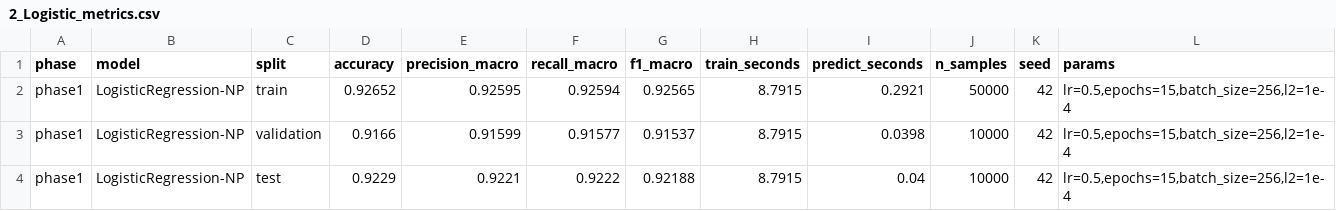
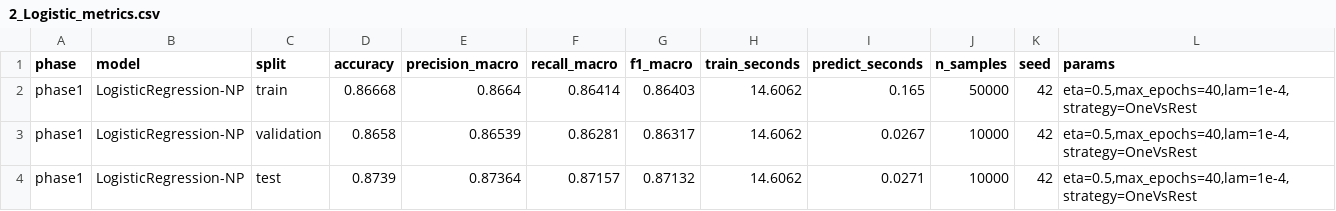
Before and after one commit to gautrangtoidayyy/Pattern-Recognition, a CSV file: results/2_Logistic_metrics.csv, drawn as a sheet.

Commit message:
feat(phase1): hoàn thành  processing, bayes, logistic và cập nhật figures, csv

```diff
--- a/results/2_Logistic_metrics.csv
+++ b/results/2_Logistic_metrics.csv
@@ -1,4 +1,4 @@
 phase,model,split,accuracy,precision_macro,recall_macro,f1_macro,train_seconds,predict_seconds,n_samples,seed,params
-phase1,LogisticRegression-NP,train,0.92652,0.92595,0.92594,0.92565,8.7915,0.2921,50000,42,"lr=0.5,epochs=15,batch_size=256,l2=1e-4"
-phase1,LogisticRegression-NP,validation,0.9166,0.91599,0.91577,0.91537,8.7915,0.0398,10000,42,"lr=0.5,epochs=15,batch_size=256,l2=1e-4"
-phase1,LogisticRegression-NP,test,0.9229,0.9221,0.9222,0.92188,8.7915,0.04,10000,42,"lr=0.5,epochs=15,batch_size=256,l2=1e-4"
+phase1,LogisticRegression-NP,train,0.86668,0.8664,0.86414,0.86403,14.6062,0.165,50000,42,"eta=0.5,max_epochs=40,lam=1e-4,strategy=OneVsRest"
+phase1,LogisticRegression-NP,validation,0.8658,0.86539,0.86281,0.86317,14.6062,0.0267,10000,42,"eta=0.5,max_epochs=40,lam=1e-4,strategy=OneVsRest"
+phase1,LogisticRegression-NP,test,0.8739,0.87364,0.87157,0.87132,14.6062,0.0271,10000,42,"eta=0.5,max_epochs=40,lam=1e-4,strategy=OneVsRest"
```
Also changed, not shown: 12 other files.
